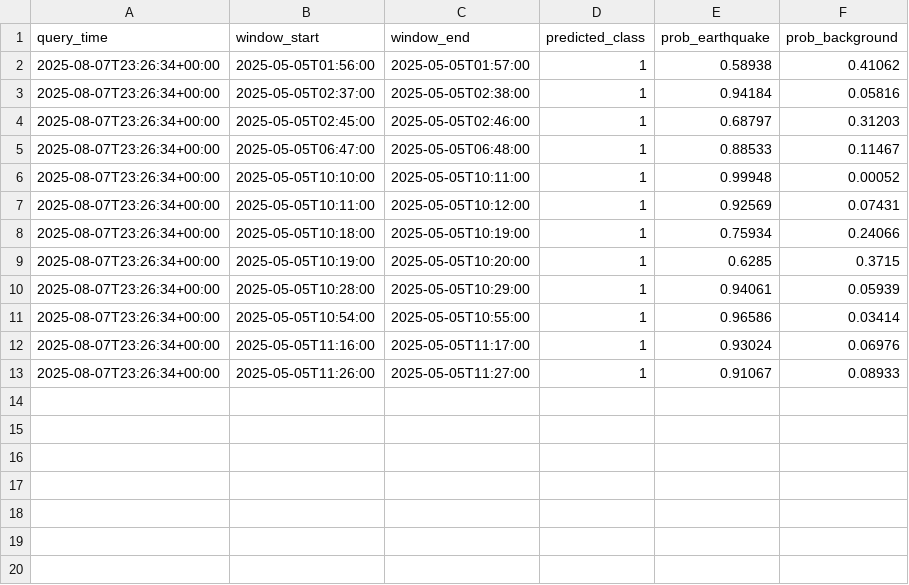
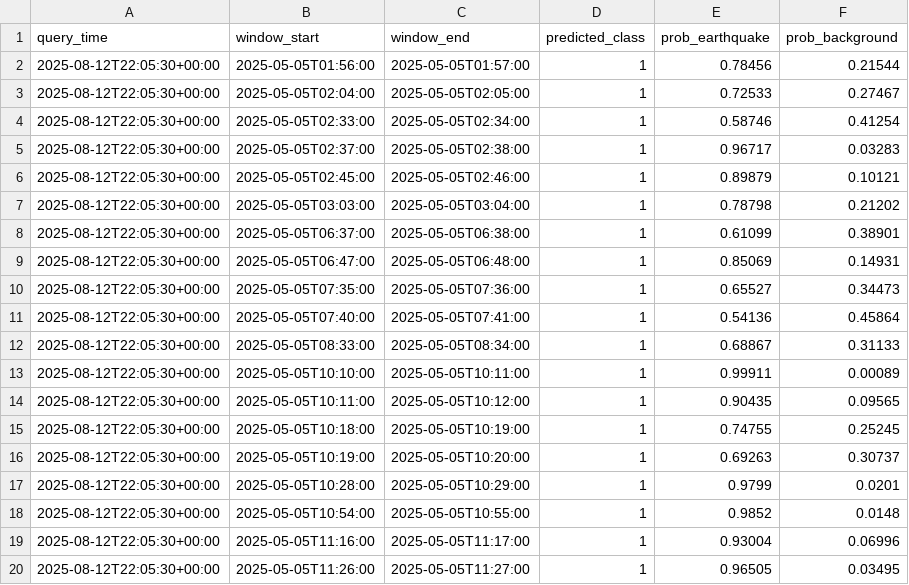
Before and after one commit to UMassParosCenter/Earthquake_DeepLearning_Tools, a CSV file: Eval/LoggedData/Earthquake_Event_Log_5_05_2025.csv, drawn as a sheet.

```diff
--- a/Eval/LoggedData/Earthquake_Event_Log_5_05_2025.csv
+++ b/Eval/LoggedData/Earthquake_Event_Log_5_05_2025.csv
@@ -1,13 +1,20 @@
 query_time,window_start,window_end,predicted_class,prob_earthquake,prob_background
-2025-08-07T23:26:34+00:00,2025-05-05T01:56:00,2025-05-05T01:57:00,1,0.58938,0.41062
-2025-08-07T23:26:34+00:00,2025-05-05T02:37:00,2025-05-05T02:38:00,1,0.94184,0.05816
-2025-08-07T23:26:34+00:00,2025-05-05T02:45:00,2025-05-05T02:46:00,1,0.68797,0.31203
-2025-08-07T23:26:34+00:00,2025-05-05T06:47:00,2025-05-05T06:48:00,1,0.88533,0.11467
-2025-08-07T23:26:34+00:00,2025-05-05T10:10:00,2025-05-05T10:11:00,1,0.99948,0.00052
-2025-08-07T23:26:34+00:00,2025-05-05T10:11:00,2025-05-05T10:12:00,1,0.92569,0.07431
-2025-08-07T23:26:34+00:00,2025-05-05T10:18:00,2025-05-05T10:19:00,1,0.75934,0.24066
-2025-08-07T23:26:34+00:00,2025-05-05T10:19:00,2025-05-05T10:20:00,1,0.6285,0.3715
-2025-08-07T23:26:34+00:00,2025-05-05T10:28:00,2025-05-05T10:29:00,1,0.94061,0.05939
-2025-08-07T23:26:34+00:00,2025-05-05T10:54:00,2025-05-05T10:55:00,1,0.96586,0.03414
-2025-08-07T23:26:34+00:00,2025-05-05T11:16:00,2025-05-05T11:17:00,1,0.93024,0.06976
-2025-08-07T23:26:34+00:00,2025-05-05T11:26:00,2025-05-05T11:27:00,1,0.91067,0.08933
+2025-08-12T22:05:30+00:00,2025-05-05T01:56:00,2025-05-05T01:57:00,1,0.78456,0.21544
+2025-08-12T22:05:30+00:00,2025-05-05T02:04:00,2025-05-05T02:05:00,1,0.72533,0.27467
+2025-08-12T22:05:30+00:00,2025-05-05T02:33:00,2025-05-05T02:34:00,1,0.58746,0.41254
+2025-08-12T22:05:30+00:00,2025-05-05T02:37:00,2025-05-05T02:38:00,1,0.96717,0.03283
+2025-08-12T22:05:30+00:00,2025-05-05T02:45:00,2025-05-05T02:46:00,1,0.89879,0.10121
+2025-08-12T22:05:30+00:00,2025-05-05T03:03:00,2025-05-05T03:04:00,1,0.78798,0.21202
+2025-08-12T22:05:30+00:00,2025-05-05T06:37:00,2025-05-05T06:38:00,1,0.61099,0.38901
+2025-08-12T22:05:30+00:00,2025-05-05T06:47:00,2025-05-05T06:48:00,1,0.85069,0.14931
+2025-08-12T22:05:30+00:00,2025-05-05T07:35:00,2025-05-05T07:36:00,1,0.65527,0.34473
+2025-08-12T22:05:30+00:00,2025-05-05T07:40:00,2025-05-05T07:41:00,1,0.54136,0.45864
+2025-08-12T22:05:30+00:00,2025-05-05T08:33:00,2025-05-05T08:34:00,1,0.68867,0.31133
+2025-08-12T22:05:30+00:00,2025-05-05T10:10:00,2025-05-05T10:11:00,1,0.99911,0.00089
+2025-08-12T22:05:30+00:00,2025-05-05T10:11:00,2025-05-05T10:12:00,1,0.90435,0.09565
+2025-08-12T22:05:30+00:00,2025-05-05T10:18:00,2025-05-05T10:19:00,1,0.74755,0.25245
+2025-08-12T22:05:30+00:00,2025-05-05T10:19:00,2025-05-05T10:20:00,1,0.69263,0.30737
+2025-08-12T22:05:30+00:00,2025-05-05T10:28:00,2025-05-05T10:29:00,1,0.9799,0.0201
+2025-08-12T22:05:30+00:00,2025-05-05T10:54:00,2025-05-05T10:55:00,1,0.9852,0.0148
+2025-08-12T22:05:30+00:00,2025-05-05T11:16:00,2025-05-05T11:17:00,1,0.93004,0.06996
+2025-08-12T22:05:30+00:00,2025-05-05T11:26:00,2025-05-05T11:27:00,1,0.96505,0.03495
```
Also changed, not shown: Eval/LoggedData/Earthquake_Predictions_5_05_2025.csv, Eval/LoggedData/Earthquake_Strong_Event_Log_5_05_2025.csv, 22 other files.
